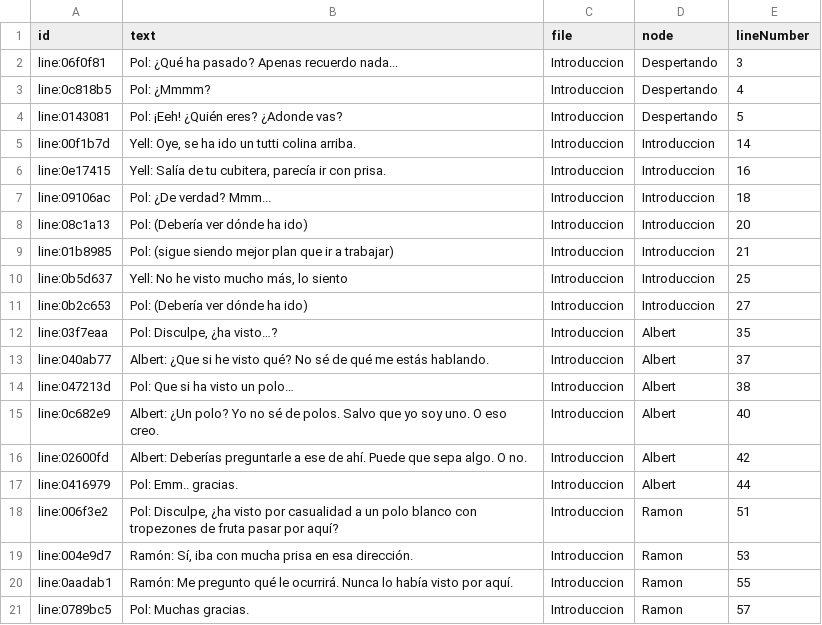
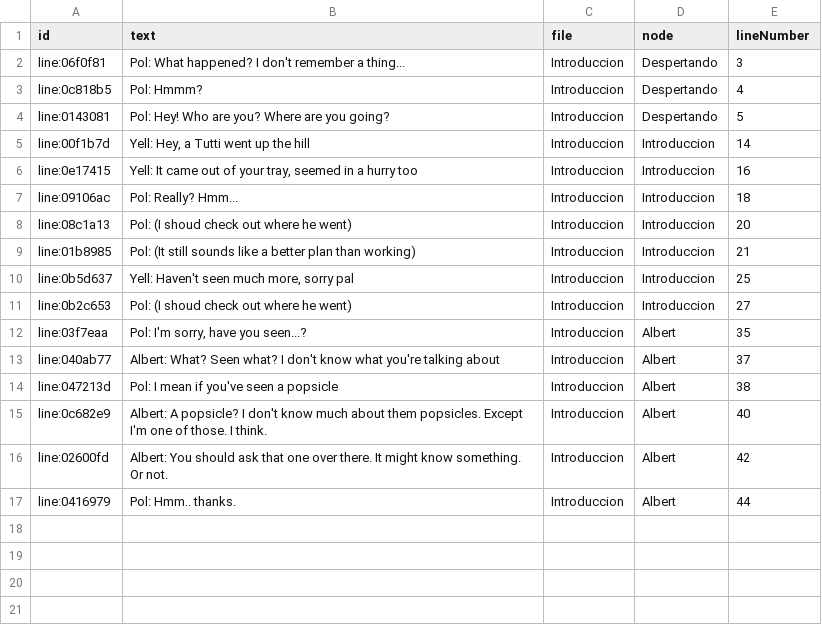
Before and after one commit to Freezer-Games/Frozen-Out, a CSV file: Assets/Dialogue/Level 2/Introduccion (en).csv, drawn as a sheet.

```diff
--- a/Assets/Dialogue/Level 2/Introduccion (en).csv
+++ b/Assets/Dialogue/Level 2/Introduccion (en).csv
@@ -1,21 +1,17 @@
 id,text,file,node,lineNumber
-line:06f0f81,Pol: ¿Qué ha pasado? Apenas recuerdo nada...,Introduccion,Despertando,3
-line:0c818b5,Pol: ¿Mmmm?,Introduccion,Despertando,4
-line:0143081,Pol: ¡Eeh! ¿Quién eres? ¿Adonde vas?,Introduccion,Despertando,5
-line:00f1b7d,"Yell: Oye, se ha ido un tutti colina arriba.",Introduccion,Introduccion,14
-line:0e17415,"Yell: Salía de tu cubitera, parecía ir con prisa.",Introduccion,Introduccion,16
-line:09106ac,Pol: ¿De verdad? Mmm...,Introduccion,Introduccion,18
-line:08c1a13,Pol: (Debería ver dónde ha ido),Introduccion,Introduccion,20
-line:01b8985,Pol: (sigue siendo mejor plan que ir a trabajar),Introduccion,Introduccion,21
-line:0b5d637,"Yell: No he visto mucho más, lo siento",Introduccion,Introduccion,25
-line:0b2c653,Pol: (Debería ver dónde ha ido),Introduccion,Introduccion,27
-line:03f7eaa,"Pol: Disculpe, ¿ha visto…?",Introduccion,Albert,35
-line:040ab77,Albert: ¿Que si he visto qué? No sé de qué me estás hablando.,Introduccion,Albert,37
-line:047213d,Pol: Que si ha visto un polo…,Introduccion,Albert,38
-line:0c682e9,Albert: ¿Un polo? Yo no sé de polos. Salvo que yo soy uno. O eso creo.,Introduccion,Albert,40
-line:02600fd,Albert: Deberías preguntarle a ese de ahí. Puede que sepa algo. O no.,Introduccion,Albert,42
-line:0416979,Pol: Emm.. gracias.,Introduccion,Albert,44
-line:006f3e2,"Pol: Disculpe, ¿ha visto por casualidad a un polo blanco con tropezones de fruta pasar por aquí?",Introduccion,Ramon,51
-line:004e9d7,"Ramón: Sí, iba con mucha prisa en esa dirección.",Introduccion,Ramon,53
-line:0aadab1,Ramón: Me pregunto qué le ocurrirá. Nunca lo había visto por aquí.,Introduccion,Ramon,55
-line:0789bc5,Pol: Muchas gracias.,Introduccion,Ramon,57
+line:06f0f81,Pol:  What happened? I don't remember a thing...,Introduccion,Despertando,3
+line:0c818b5,Pol: Hmmm?,Introduccion,Despertando,4
+line:0143081,Pol: Hey! Who are you? Where are you going?,Introduccion,Despertando,5
+line:00f1b7d,"Yell: Hey, a Tutti went up the hill",Introduccion,Introduccion,14
+line:0e17415,"Yell: It came out of your tray, seemed in a hurry too",Introduccion,Introduccion,16
+line:09106ac,Pol: Really? Hmm...,Introduccion,Introduccion,18
+line:08c1a13,Pol: (I shoud check out where he went),Introduccion,Introduccion,20
+line:01b8985,Pol: (It still sounds like a better plan than working),Introduccion,Introduccion,21
+line:0b5d637,"Yell: Haven't seen much more, sorry pal",Introduccion,Introduccion,25
+line:0b2c653,Pol: (I shoud check out where he went),Introduccion,Introduccion,27
+line:03f7eaa,"Pol: I'm sorry, have you seen...?",Introduccion,Albert,35
+line:040ab77,Albert: What? Seen what? I don't know what you're talking about,Introduccion,Albert,37
+line:047213d,Pol: I mean if you've seen a popsicle,Introduccion,Albert,38
+line:0c682e9,Albert: A popsicle? I don't know much about them popsicles. Except I'm one of those. I think.,Introduccion,Albert,40
+line:02600fd,Albert: You should ask that one over there. It might know something. Or not.,Introduccion,Albert,42
+line:0416979,Pol: Hmm.. thanks.,Introduccion,Albert,44
```
Also changed, not shown: 14 other files.
